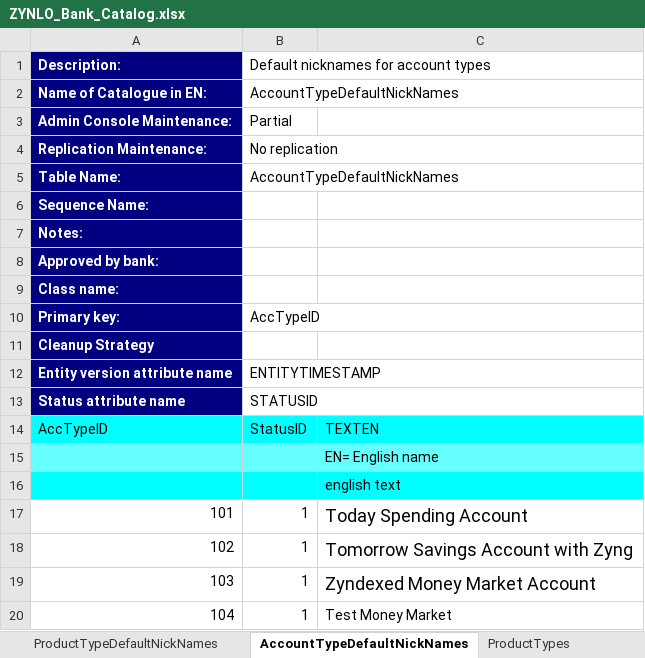
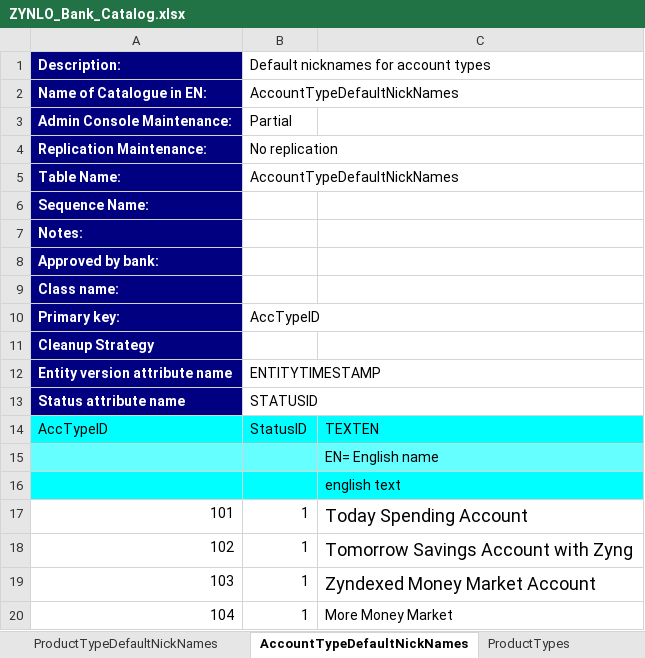
Before and after one commit to nymbusinc/nymbusolbapp, an Excel workbook: banks/zynlo/catalog/ZYNLO_Bank_Catalog.xlsx, sheet AccountTypeDefaultNickNames, drawn as a sheet; values as stored, in another font and other column widths than the file's, no borders; the diff names each change by its address in the sheet, - before the commit and + after, or states it on an @@ line.

```diff
--- a/banks/zynlo/catalog/ZYNLO_Bank_Catalog.xlsx (sheet AccountTypeDefaultNickNames)
+++ b/banks/zynlo/catalog/ZYNLO_Bank_Catalog.xlsx (sheet AccountTypeDefaultNickNames)
-C20: Test Money Market
+C20: More Money Market
```
Also changed, not shown: sheet ProductTypes, sheet ProductTypeDefaultNickNames.
